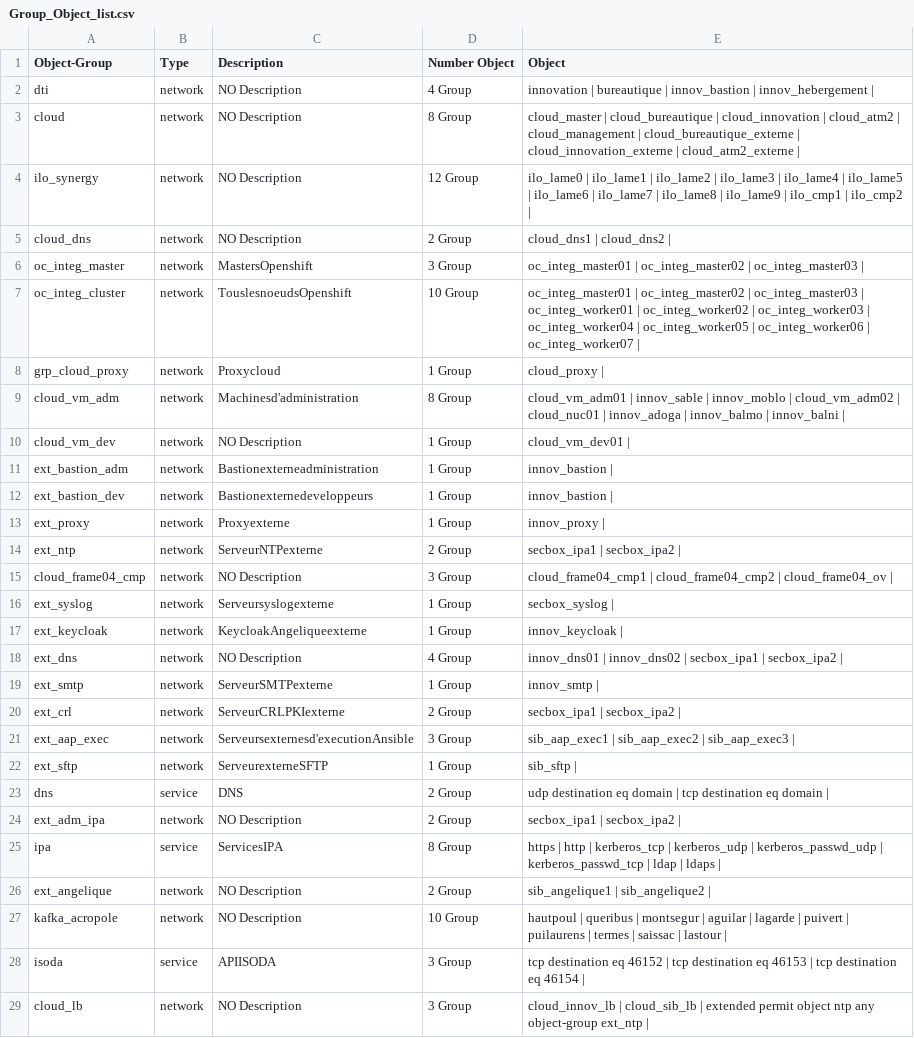
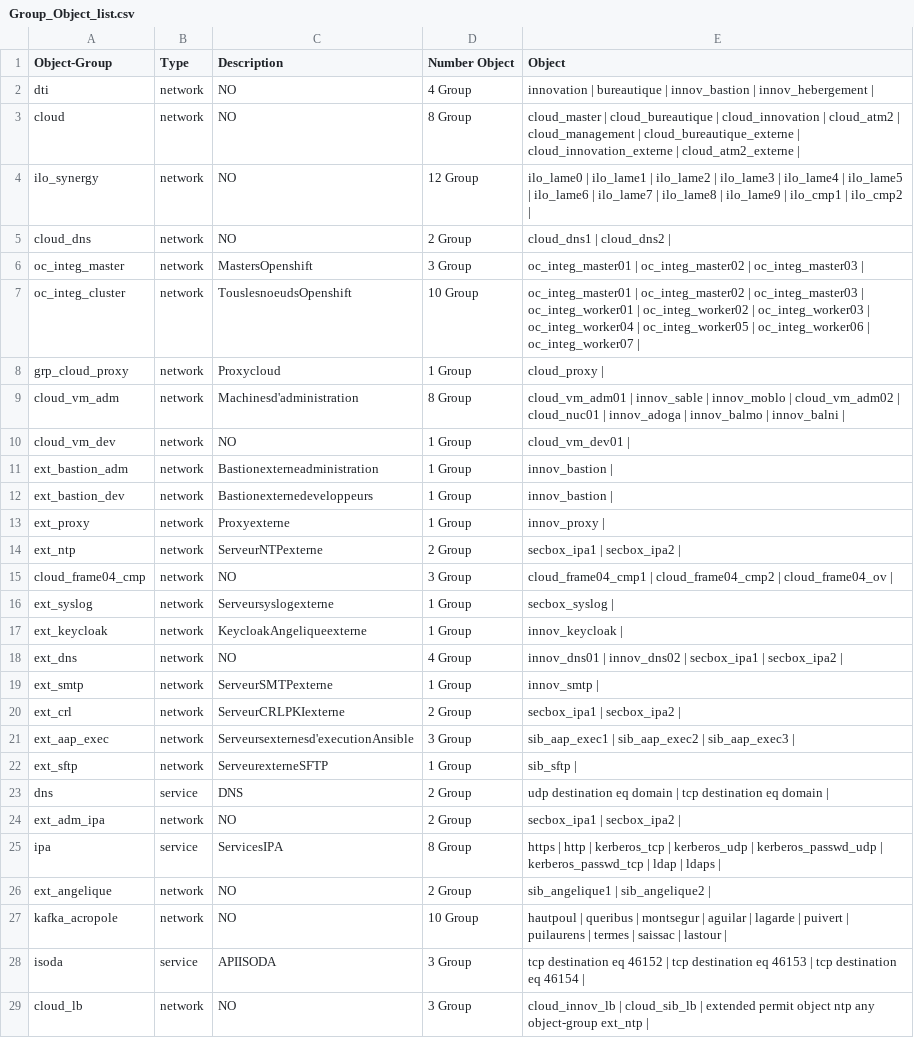
Before and after one commit to Kizaru1294989/CiscoConfigCut, a CSV file: CSV/Group_Object_list.csv, drawn as a sheet.

```diff
--- a/CSV/Group_Object_list.csv
+++ b/CSV/Group_Object_list.csv
@@ -1,6 +1,6 @@
 Object-Group;Type;Description;Number Object;Object
-dti;network;NO Description;4 Group;innovation | bureautique | innov_bastion | innov_hebergement |
-cloud;network;NO Description;8 Group;cloud_master | cloud_bureautique | cloud_innovation | cloud_atm2 | cloud_management | cloud_bureautique_externe | cloud_innovation_externe | cloud_atm2_externe |
-ilo_synergy;network;NO Description;12 Group;ilo_lame0 | ilo_lame1 | ilo_lame2 | ilo_lame3 | ilo_lame4 | ilo_lame5 | ilo_lame6 | ilo_lame7 | ilo_lame8 | ilo_lame9 | ilo_cmp1 | ilo_cmp2 |
-cloud_dns;network;NO Description;2 Group;cloud_dns1 | cloud_dns2 |
+dti;network;NO;4 Group;innovation | bureautique | innov_bastion | innov_hebergement |
+cloud;network;NO;8 Group;cloud_master | cloud_bureautique | cloud_innovation | cloud_atm2 | cloud_management | cloud_bureautique_externe | cloud_innovation_externe | cloud_atm2_externe |
+ilo_synergy;network;NO;12 Group;ilo_lame0 | ilo_lame1 | ilo_lame2 | ilo_lame3 | ilo_lame4 | ilo_lame5 | ilo_lame6 | ilo_lame7 | ilo_lame8 | ilo_lame9 | ilo_cmp1 | ilo_cmp2 |
+cloud_dns;network;NO;2 Group;cloud_dns1 | cloud_dns2 |
 oc_integ_master;network;MastersOpenshift;3 Group;oc_integ_master01 | oc_integ_master02 | oc_integ_master03 |
@@ -9,3 +9,3 @@ grp_cloud_proxy;network;Proxycloud;1 Group;cloud_proxy |
 cloud_vm_adm;network;Machinesd'administration;8 Group;cloud_vm_adm01 | innov_sable | innov_moblo | cloud_vm_adm02 | cloud_nuc01 | innov_adoga | innov_balmo | innov_balni |
-cloud_vm_dev;network;NO Description;1 Group;cloud_vm_dev01 |
+cloud_vm_dev;network;NO;1 Group;cloud_vm_dev01 |
 ext_bastion_adm;network;Bastionexterneadministration;1 Group;innov_bastion |
@@ -14,6 +14,6 @@ ext_proxy;network;Proxyexterne;1 Group;innov_proxy |
 ext_ntp;network;ServeurNTPexterne;2 Group;secbox_ipa1 | secbox_ipa2 |
-cloud_frame04_cmp;network;NO Description;3 Group;cloud_frame04_cmp1 | cloud_frame04_cmp2 | cloud_frame04_ov |
+cloud_frame04_cmp;network;NO;3 Group;cloud_frame04_cmp1 | cloud_frame04_cmp2 | cloud_frame04_ov |
 ext_syslog;network;Serveursyslogexterne;1 Group;secbox_syslog |
 ext_keycloak;network;KeycloakAngeliqueexterne;1 Group;innov_keycloak |
-ext_dns;network;NO Description;4 Group;innov_dns01 | innov_dns02 | secbox_ipa1 | secbox_ipa2 |
+ext_dns;network;NO;4 Group;innov_dns01 | innov_dns02 | secbox_ipa1 | secbox_ipa2 |
 ext_smtp;network;ServeurSMTPexterne;1 Group;innov_smtp |
@@ -23,7 +23,7 @@ ext_sftp;network;ServeurexterneSFTP;1 Group;sib_sftp |
 dns;service;DNS;2 Group;udp destination eq domain | tcp destination eq domain |
-ext_adm_ipa;network;NO Description;2 Group;secbox_ipa1 | secbox_ipa2 |
+ext_adm_ipa;network;NO;2 Group;secbox_ipa1 | secbox_ipa2 |
 ipa;service;ServicesIPA;8 Group;https | http | kerberos_tcp | kerberos_udp | kerberos_passwd_udp | kerberos_passwd_tcp | ldap | ldaps |
-ext_angelique;network;NO Description;2 Group;sib_angelique1 | sib_angelique2 |
-kafka_acropole;network;NO Description;10 Group;hautpoul | queribus | montsegur | aguilar | lagarde | puivert | puilaurens | termes | saissac | lastour |
+ext_angelique;network;NO;2 Group;sib_angelique1 | sib_angelique2 |
+kafka_acropole;network;NO;10 Group;hautpoul | queribus | montsegur | aguilar | lagarde | puivert | puilaurens | termes | saissac | lastour |
 isoda;service;APIISODA;3 Group;tcp destination eq 46152 | tcp destination eq 46153 | tcp destination eq 46154 |
-cloud_lb;network;NO Description;3 Group;cloud_innov_lb | cloud_sib_lb | extended permit object ntp any object-group ext_ntp |
+cloud_lb;network;NO;3 Group;cloud_innov_lb | cloud_sib_lb | extended permit object ntp any object-group ext_ntp |
```
Also changed, not shown: CSV/Access_Group_list.csv, CSV/Firewall_ACL_list.csv, 13 other files.
